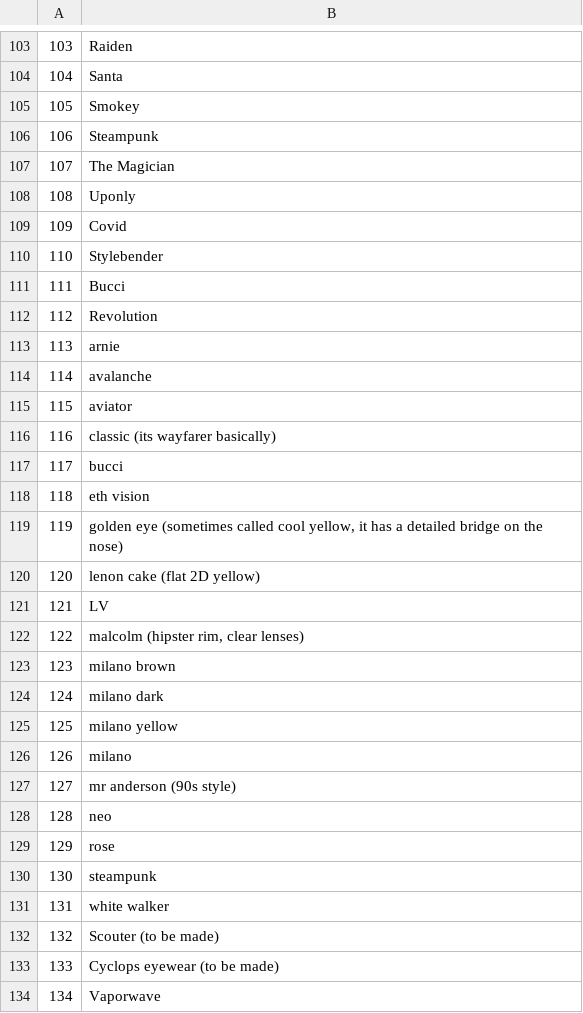
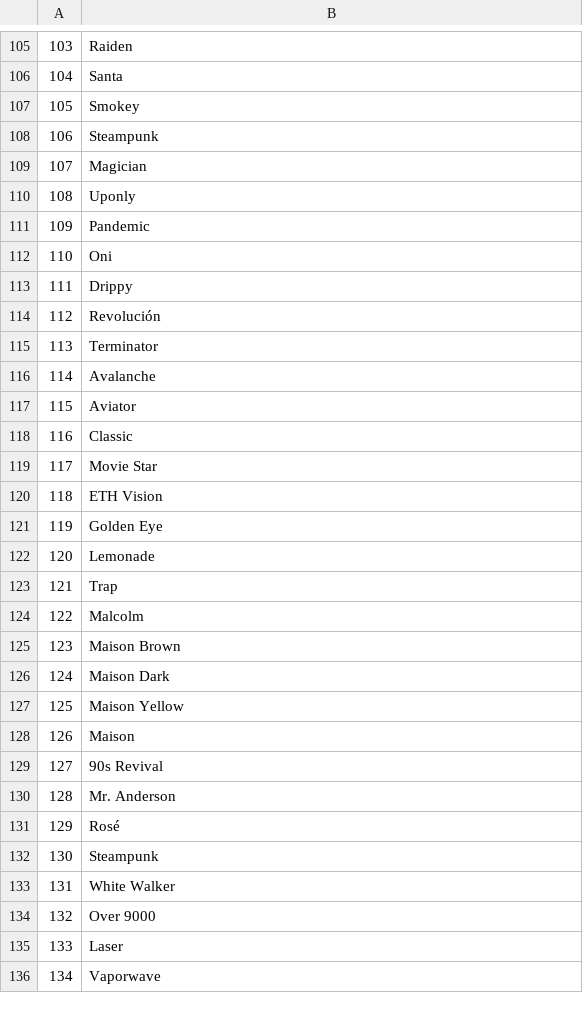
Before and after one commit to anildukkipatty/digistar-assets-generator, a CSV file: nameDict.csv, drawn as a sheet; only a part is shown, gaps mark what is left out; addresses are those after the commit; the diff covers the shown part only; the diff names each change by its address in the sheet, - before the commit and + after, or states it on an @@ line.

```diff
--- a/nameDict.csv
+++ b/nameDict.csv
-B109: The Magician
+B109: Magician
-B111: Covid
+B111: Pandemic
-B112: Stylebender
+B112: Oni
-B113: Bucci
+B113: Drippy
-B114: Revolution
+B114: Revolución
-B115: arnie
+B115: Terminator
-B116: avalanche
+B116: Avalanche
-B117: aviator
+B117: Aviator
-B118: classic (its wayfarer basically)
+B118: Classic
-B119: bucci
+B119: Movie Star
-B120: eth vision
+B120: ETH Vision
-B121: golden eye (sometimes called cool yellow, it has a detailed bridge on the nose)
+B121: Golden Eye
-B122: lenon cake (flat 2D yellow)
+B122: Lemonade
-B123: LV
+B123: Trap
-B124: malcolm (hipster rim, clear lenses)
+B124: Malcolm
-B125: milano brown
+B125: Maison Brown
-B126: milano dark
+B126: Maison Dark
-B127: milano yellow
+B127: Maison Yellow
-B128: milano
+B128: Maison
-B129: mr anderson (90s style)
+B129: 90s Revival
-B130: neo
+B130: Mr. Anderson
-B131: rose
+B131: Rosé
-B132: steampunk
+B132: Steampunk
-B133: white walker
+B133: White Walker
-B134: Scouter (to be made)
+B134: Over 9000
-B135: Cyclops eyewear (to be made)
+B135: Laser
```
Also changed, not shown: 4 added rows, 65 edited cells and row numbers in column A elsewhere in this file.
